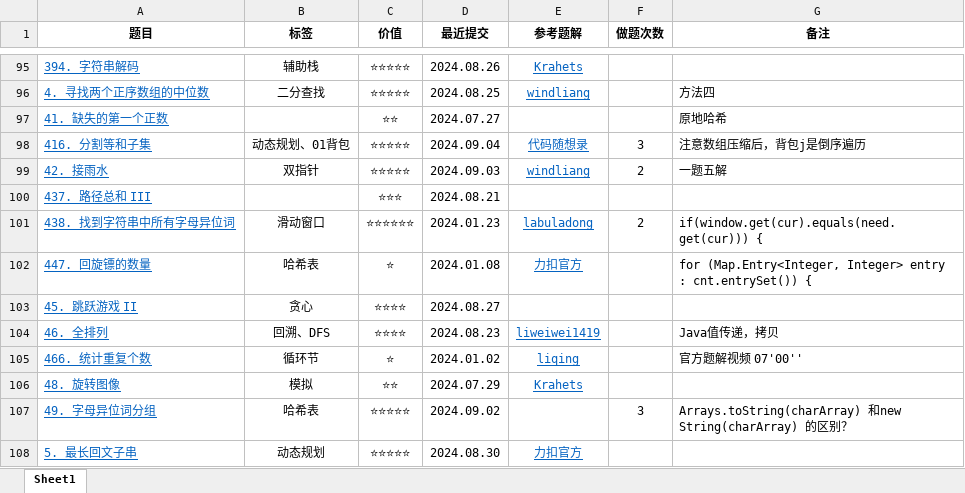
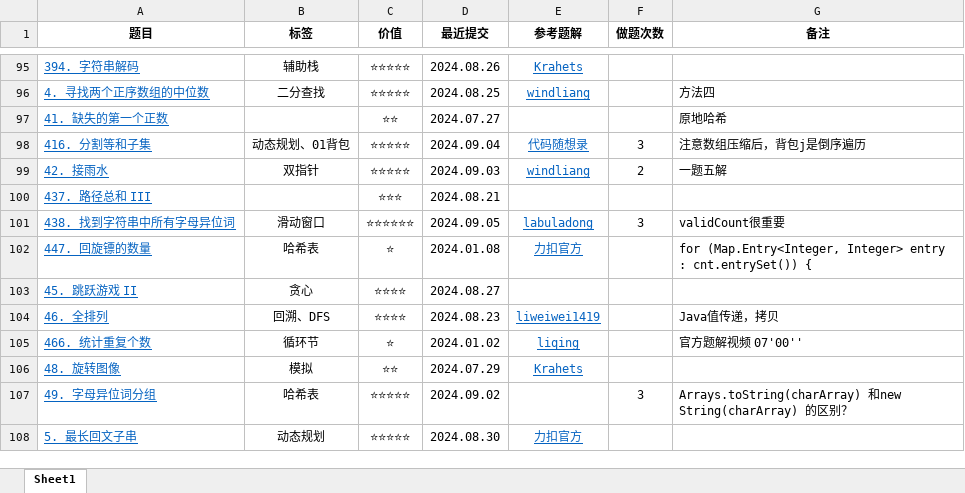
Before and after one commit to curforever/LeetCode, an Excel workbook: 2024LeetCode刷题记录.xlsx, sheet Sheet1, drawn as a sheet; only a part is shown, gaps mark what is left out; values as stored, in another font and other column widths than the file's, no borders; table styles not drawn; the diff names each change by its address in the sheet, - before the commit and + after, or states it on an @@ line.

Commit message:
2024.09.05 刷题心得 equals() vs ==

```diff
--- a/2024LeetCode刷题记录.xlsx (sheet Sheet1)
+++ b/2024LeetCode刷题记录.xlsx (sheet Sheet1)
-D101 (最近提交): 2024.01.23
+D101 (最近提交): 2024.09.05
-F101 (做题次数): 2
+F101 (做题次数): 3
-G101 (备注): if(window.get(cur).equals(need.get(cur))) {
+G101 (备注): validCount很重要
```
Also changed, not shown: 1 other file.
